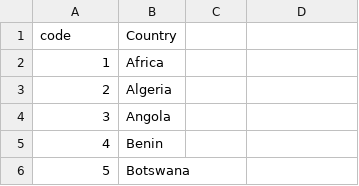
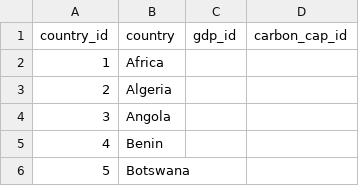
Before and after one commit to MagnusGregers/ITA4-Projekt, a CSV file: db/country.csv (was db/continents_and_countries.csv), drawn as a sheet; only a part is shown; removed rows and columns are numbered as before the commit, all else as after; the diff names each change by its address in the sheet, - before the commit and + after, or states it on an @@ line.

```diff
--- a/db/continents_and_countries.csv
+++ b/db/country.csv
-row 1: code | Country
+row 1: country_id | country | gdp_id | carbon_cap_id
```
Also changed, not shown: 1 other file.
